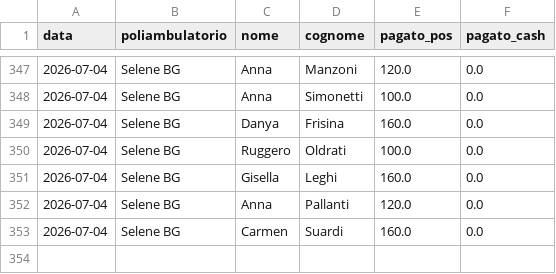
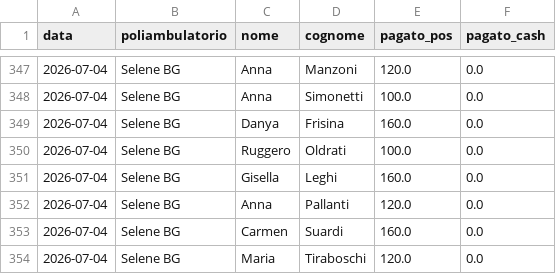
Before and after one commit to rlicordari/report_privato, a CSV file: data/visits.csv, drawn as a sheet; only a part is shown, gaps mark what is left out; the diff names each change by its address in the sheet, - before the commit and + after, or states it on an @@ line.

Commit message:
Visita: Tiraboschi Maria @ Selene BG (2026-07-04)

```diff
--- a/data/visits.csv
+++ b/data/visits.csv
+row 354: 2026-07-04 | Selene BG | Maria | Tiraboschi | 120.0 | 0.0
```
